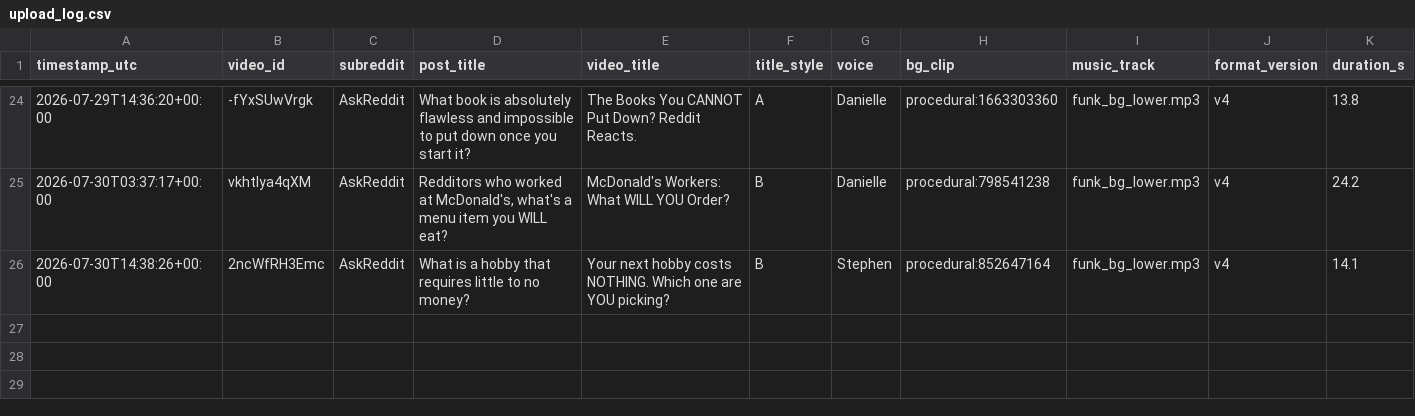
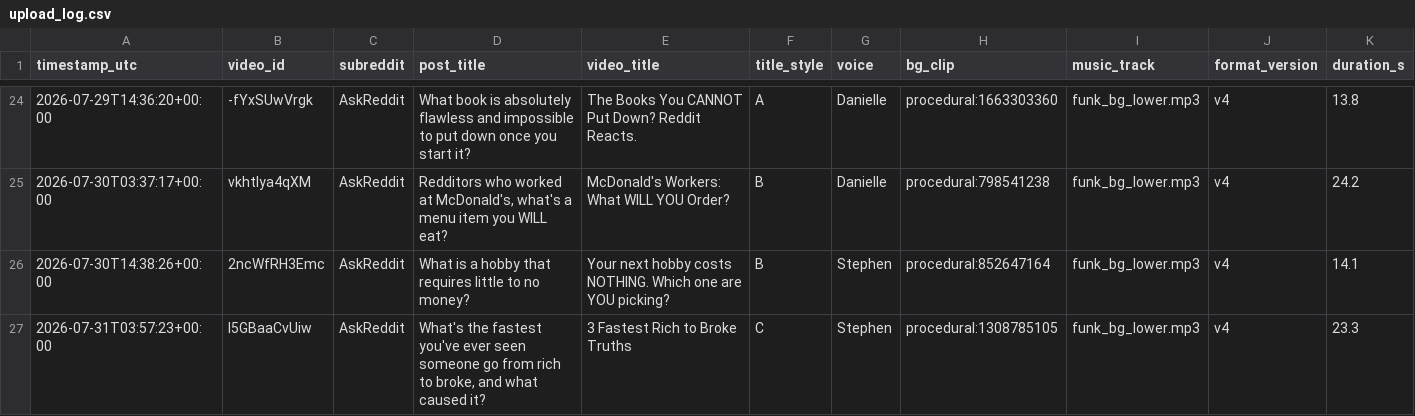
Before and after one commit to kaigg96/reddit-daily, a CSV file: upload_log.csv, drawn as a sheet; only a part is shown, gaps mark what is left out.

```diff
--- a/upload_log.csv
+++ b/upload_log.csv
@@ -26 +26,2 @@ timestamp_utc,video_id,subreddit,post_title,video_title,title_style,voice,bg_cli
 2026-07-30T14:38:26+00:00,2ncWfRH3Emc,AskReddit,What is a hobby that requires little to no money?,Your next hobby costs NOTHING. Which one are YOU picking?,B,Stephen,procedural:852647164,funk_bg_lower.mp3,v4,14.1
+2026-07-31T03:57:23+00:00,I5GBaaCvUiw,AskReddit,"What's the fastest you've ever seen someone go from rich to broke, and what caused it?",3 Fastest Rich to Broke Truths,C,Stephen,procedural:1308785105,funk_bg_lower.mp3,v4,23.3
```
Also changed, not shown: 1 other file.
